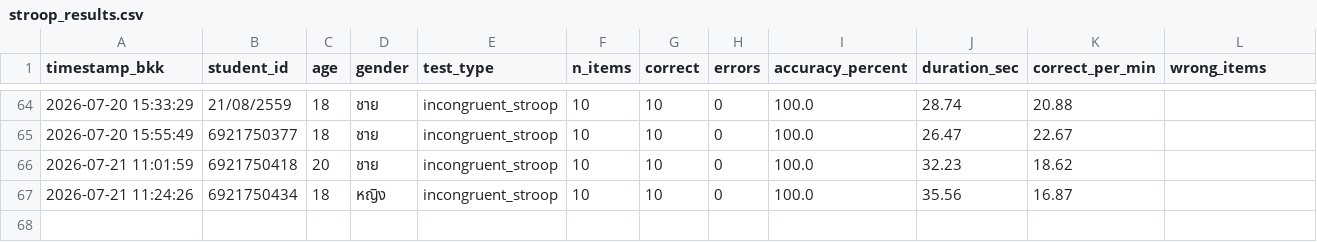
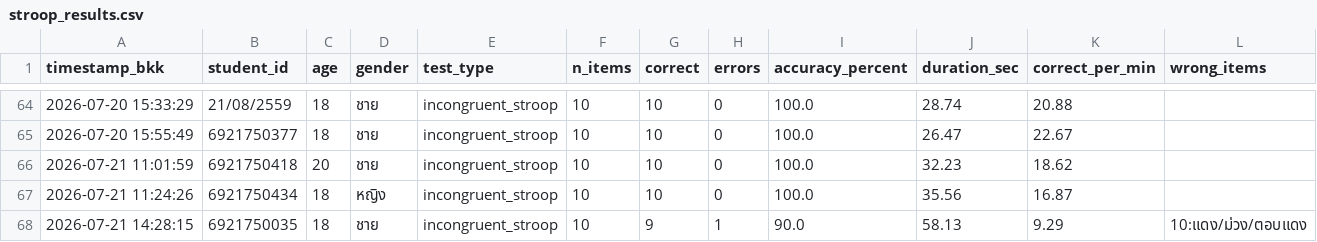
Before and after one commit to PythonianSt/Stroop, a CSV file: stroop_results.csv, drawn as a sheet; only a part is shown, gaps mark what is left out.

Commit message:
Add Stroop result 6921750035 2026-07-21 14:28:15

```diff
--- a/stroop_results.csv
+++ b/stroop_results.csv
@@ -67 +67,2 @@ timestamp_bkk,student_id,age,gender,test_type,n_items,correct,errors,accuracy_pe
 2026-07-21 11:24:26,6921750434,18,หญิง,incongruent_stroop,10,10,0,100.0,35.56,16.87,
+2026-07-21 14:28:15,6921750035,18,ชาย,incongruent_stroop,10,9,1,90.0,58.13,9.29,10:แดง/ม่วง/ตอบแดง
```
